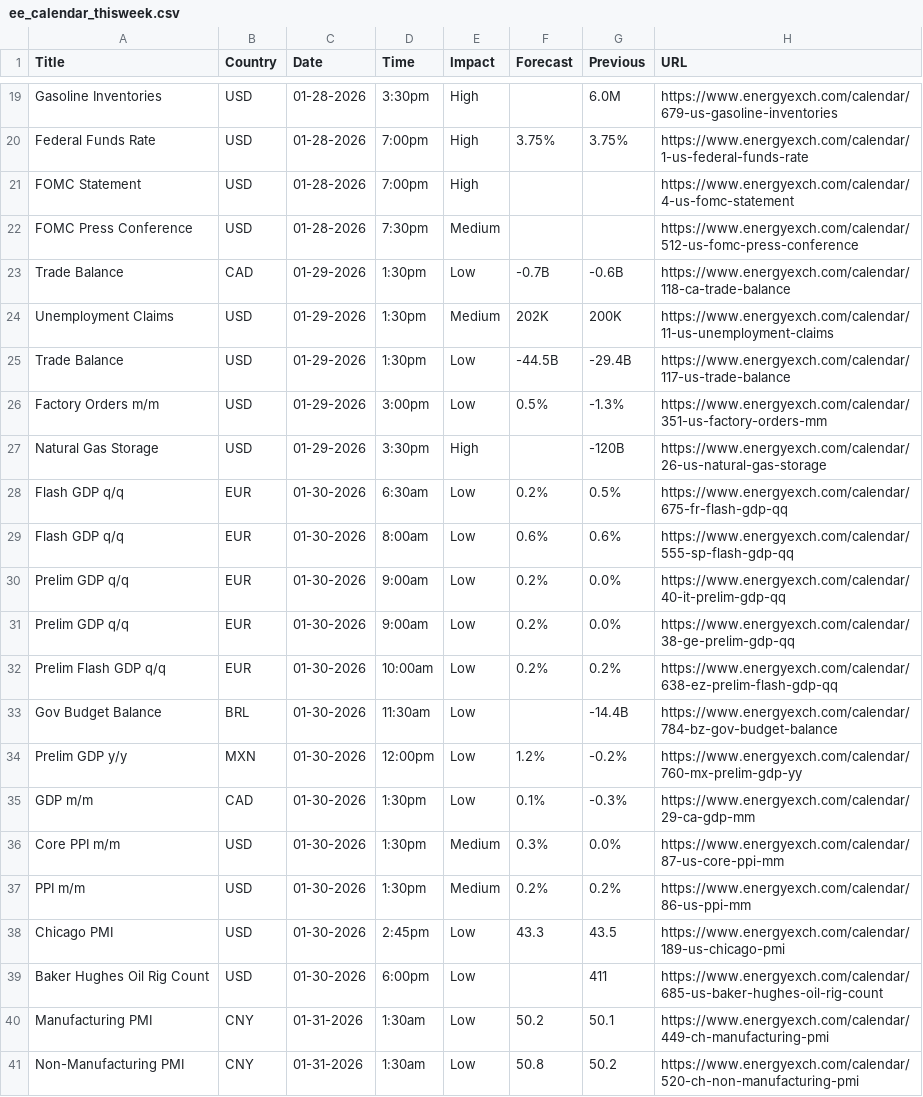
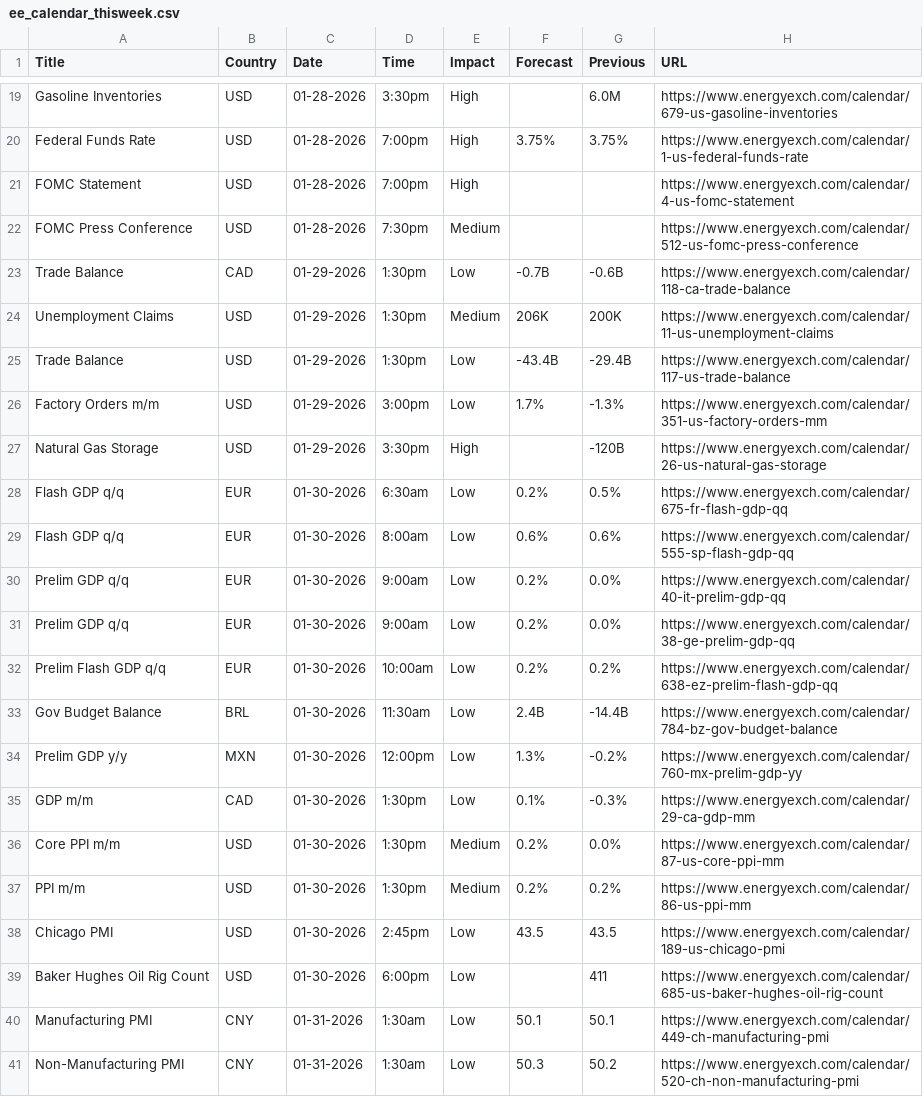
Before and after one commit to adolfomeza/RelativeIndicators, a CSV file: bin/Custom/AddOns/ASCENDO/EconomicCalendar/ForexFactory/ee_calendar_thisweek.csv, drawn as a sheet; only a part is shown, gaps mark what is left out.

```diff
--- a/bin/Custom/AddOns/ASCENDO/EconomicCalendar/ForexFactory/ee_calendar_thisweek.csv
+++ b/bin/Custom/AddOns/ASCENDO/EconomicCalendar/ForexFactory/ee_calendar_thisweek.csv
@@ -23,5 +23,5 @@ FOMC Press Conference,USD,01-28-2026,7:30pm,Medium,,,https://www.energyexch.com/
 Trade Balance,CAD,01-29-2026,1:30pm,Low,-0.7B,-0.6B,https://www.energyexch.com/calendar/118-ca-trade-balance
-Unemployment Claims,USD,01-29-2026,1:30pm,Medium,202K,200K,https://www.energyexch.com/calendar/11-us-unemployment-claims
-Trade Balance,USD,01-29-2026,1:30pm,Low,-44.5B,-29.4B,https://www.energyexch.com/calendar/117-us-trade-balance
-Factory Orders m/m,USD,01-29-2026,3:00pm,Low,0.5%,-1.3%,https://www.energyexch.com/calendar/351-us-factory-orders-mm
+Unemployment Claims,USD,01-29-2026,1:30pm,Medium,206K,200K,https://www.energyexch.com/calendar/11-us-unemployment-claims
+Trade Balance,USD,01-29-2026,1:30pm,Low,-43.4B,-29.4B,https://www.energyexch.com/calendar/117-us-trade-balance
+Factory Orders m/m,USD,01-29-2026,3:00pm,Low,1.7%,-1.3%,https://www.energyexch.com/calendar/351-us-factory-orders-mm
 Natural Gas Storage,USD,01-29-2026,3:30pm,High,,-120B,https://www.energyexch.com/calendar/26-us-natural-gas-storage
@@ -32,10 +32,10 @@ Prelim GDP q/q,EUR,01-30-2026,9:00am,Low,0.2%,0.0%,https://www.energyexch.com/ca
 Prelim Flash GDP q/q,EUR,01-30-2026,10:00am,Low,0.2%,0.2%,https://www.energyexch.com/calendar/638-ez-prelim-flash-gdp-qq
-Gov Budget Balance,BRL,01-30-2026,11:30am,Low,,-14.4B,https://www.energyexch.com/calendar/784-bz-gov-budget-balance
-Prelim GDP y/y,MXN,01-30-2026,12:00pm,Low,1.2%,-0.2%,https://www.energyexch.com/calendar/760-mx-prelim-gdp-yy
+Gov Budget Balance,BRL,01-30-2026,11:30am,Low,2.4B,-14.4B,https://www.energyexch.com/calendar/784-bz-gov-budget-balance
+Prelim GDP y/y,MXN,01-30-2026,12:00pm,Low,1.3%,-0.2%,https://www.energyexch.com/calendar/760-mx-prelim-gdp-yy
 GDP m/m,CAD,01-30-2026,1:30pm,Low,0.1%,-0.3%,https://www.energyexch.com/calendar/29-ca-gdp-mm
-Core PPI m/m,USD,01-30-2026,1:30pm,Medium,0.3%,0.0%,https://www.energyexch.com/calendar/87-us-core-ppi-mm
+Core PPI m/m,USD,01-30-2026,1:30pm,Medium,0.2%,0.0%,https://www.energyexch.com/calendar/87-us-core-ppi-mm
 PPI m/m,USD,01-30-2026,1:30pm,Medium,0.2%,0.2%,https://www.energyexch.com/calendar/86-us-ppi-mm
-Chicago PMI,USD,01-30-2026,2:45pm,Low,43.3,43.5,https://www.energyexch.com/calendar/189-us-chicago-pmi
+Chicago PMI,USD,01-30-2026,2:45pm,Low,43.5,43.5,https://www.energyexch.com/calendar/189-us-chicago-pmi
 Baker Hughes Oil Rig Count,USD,01-30-2026,6:00pm,Low,,411,https://www.energyexch.com/calendar/685-us-baker-hughes-oil-rig-count
-Manufacturing PMI,CNY,01-31-2026,1:30am,Low,50.2,50.1,https://www.energyexch.com/calendar/449-ch-manufacturing-pmi
-Non-Manufacturing PMI,CNY,01-31-2026,1:30am,Low,50.8,50.2,https://www.energyexch.com/calendar/520-ch-non-manufacturing-pmi
+Manufacturing PMI,CNY,01-31-2026,1:30am,Low,50.1,50.1,https://www.energyexch.com/calendar/449-ch-manufacturing-pmi
+Non-Manufacturing PMI,CNY,01-31-2026,1:30am,Low,50.3,50.2,https://www.energyexch.com/calendar/520-ch-non-manufacturing-pmi
```
Also changed, not shown: bin/Custom/AddOns/ASCENDO/EconomicCalendar/ForexFactory/ff_calendar_thisweek.csv, bin/Custom/AddOns/ASCENDO/EconomicCalendar/ForexFactory/mm_calendar_thisweek.csv, 55 other files.
